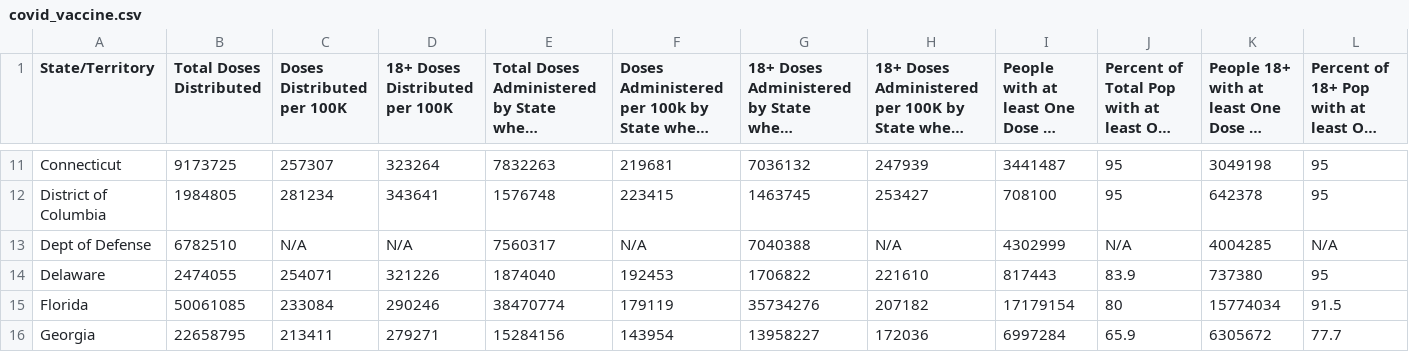
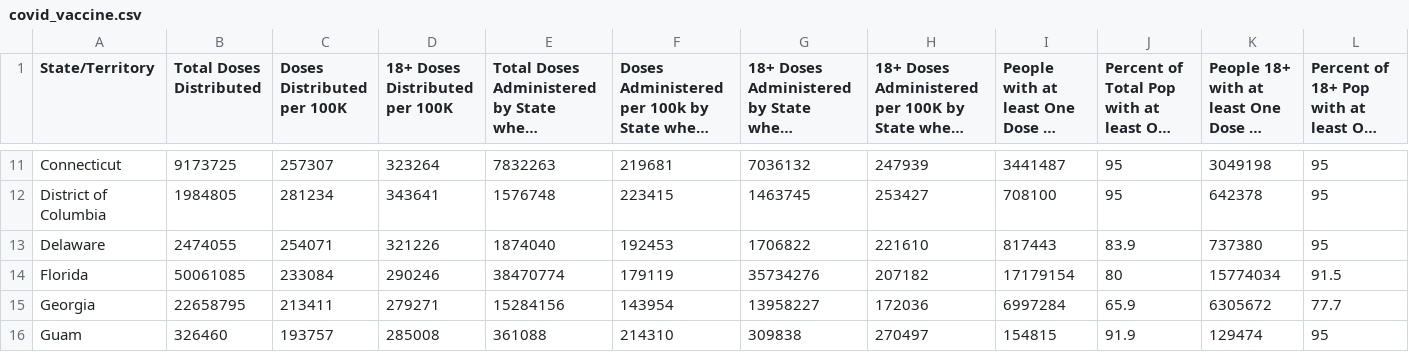
Before and after one commit to Salllym/Covid-19-Visualization-Dashboard, a CSV file: Resources/covid_vaccine.csv, drawn as a sheet; only a part is shown, gaps mark what is left out; the shorter side is filled out with more unchanged rows; long unchanged cells end in …; rows hold the shown columns only; the diff names each change by its address in the sheet, - before the commit and + after, or states it on an @@ line.

Commit message:
update

```diff
--- a/Resources/covid_vaccine.csv
+++ b/Resources/covid_vaccine.csv
-row 13: Dept of Defense | 6782510 | N/A | N/A | 7560317 | N/A | 7040388 | N/A | 4302999 | N/A | 4004285 | N/A
```
